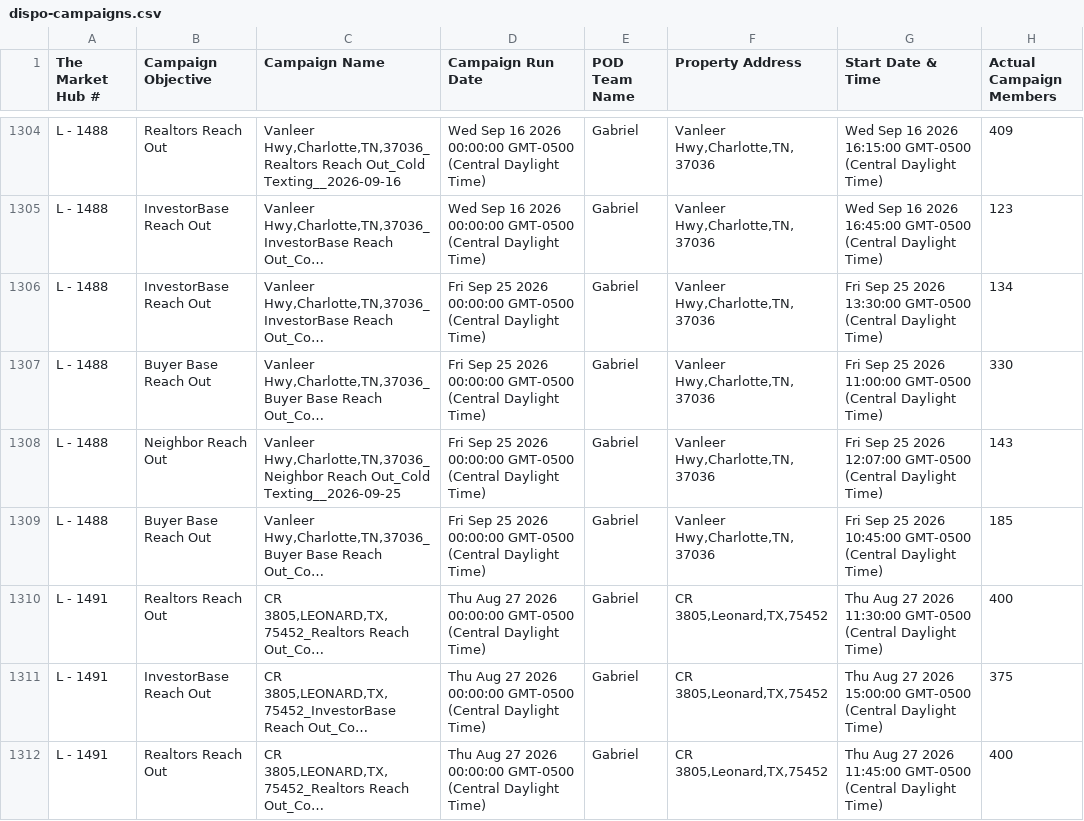
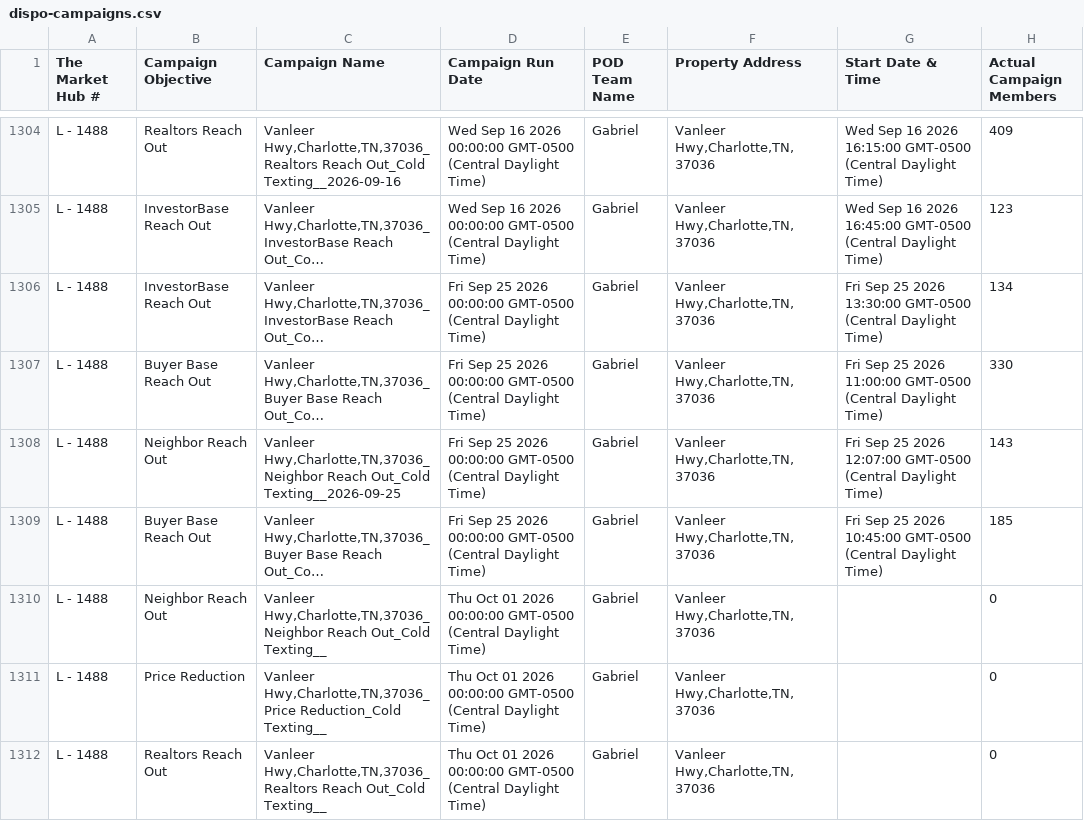
Before and after one commit to GoldSoilInc/Property-Card-Reports, a CSV file: data/dispo-campaigns.csv, drawn as a sheet; only a part is shown, gaps mark what is left out; the shorter side is filled out with more unchanged rows; long unchanged cells end in …; the diff covers the shown part only; the diff names each change by its address in the sheet, - before the commit and + after, or states it on an @@ line.

Commit message:
Update dispo-campaigns.csv from Google Sheets

```diff
--- a/data/dispo-campaigns.csv
+++ b/data/dispo-campaigns.csv
+row 1310: L - 1488 | Neighbor Reach Out | Vanleer Hwy,Charlotte,TN,37036_Neighbor Reach Out_Cold Texting__ | Thu Oct 01 2026 00:00:00 GMT-0500 (Central Daylight Time) | Gabriel | Vanleer Hwy,Charlotte,TN,37036 |  | 0
+row 1311: L - 1488 | Price Reduction | Vanleer Hwy,Charlotte,TN,37036_Price Reduction_Cold Texting__ | Thu Oct 01 2026 00:00:00 GMT-0500 (Central Daylight Time) | Gabriel | Vanleer Hwy,Charlotte,TN,37036 |  | 0
+row 1312: L - 1488 | Realtors Reach Out | Vanleer Hwy,Charlotte,TN,37036_Realtors Reach Out_Cold Texting__ | Thu Oct 01 2026 00:00:00 GMT-0500 (Central Daylight Time) | Gabriel | Vanleer Hwy,Charlotte,TN,37036 |  | 0
```
Also changed, not shown: 12 added rows and 1 edited cell elsewhere in this file.
